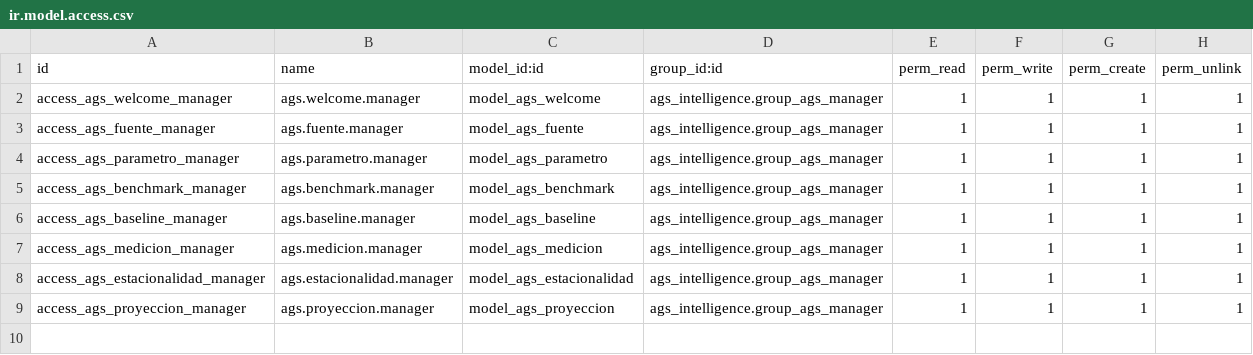
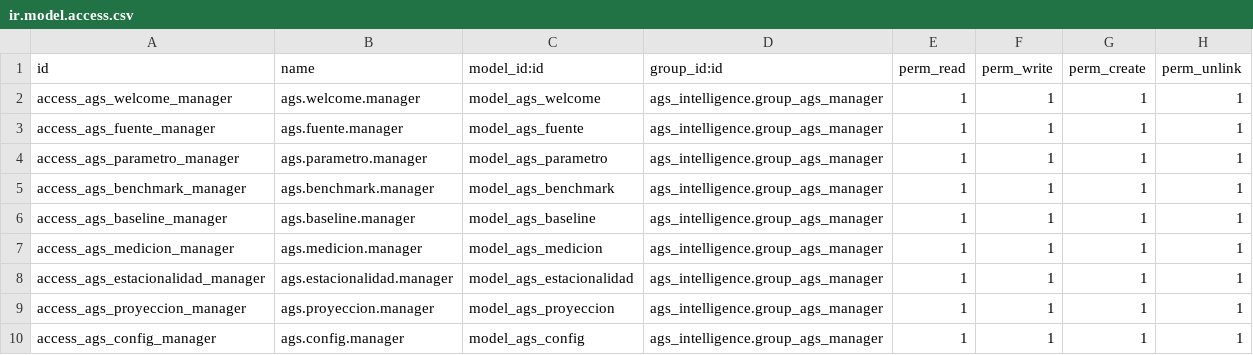
Before and after one commit to InfinityServicesSRL/henry, a CSV file: ags_intelligence/security/ir.model.access.csv, drawn as a sheet; the diff names each change by its address in the sheet, - before the commit and + after, or states it on an @@ line.

```diff
--- a/ags_intelligence/security/ir.model.access.csv
+++ b/ags_intelligence/security/ir.model.access.csv
+row 10: access_ags_config_manager | ags.config.manager | model_ags_config | ags_intelligence.group_ags_manager | 1 | 1 | 1 | 1
```
Also changed, not shown: 8 other files.
